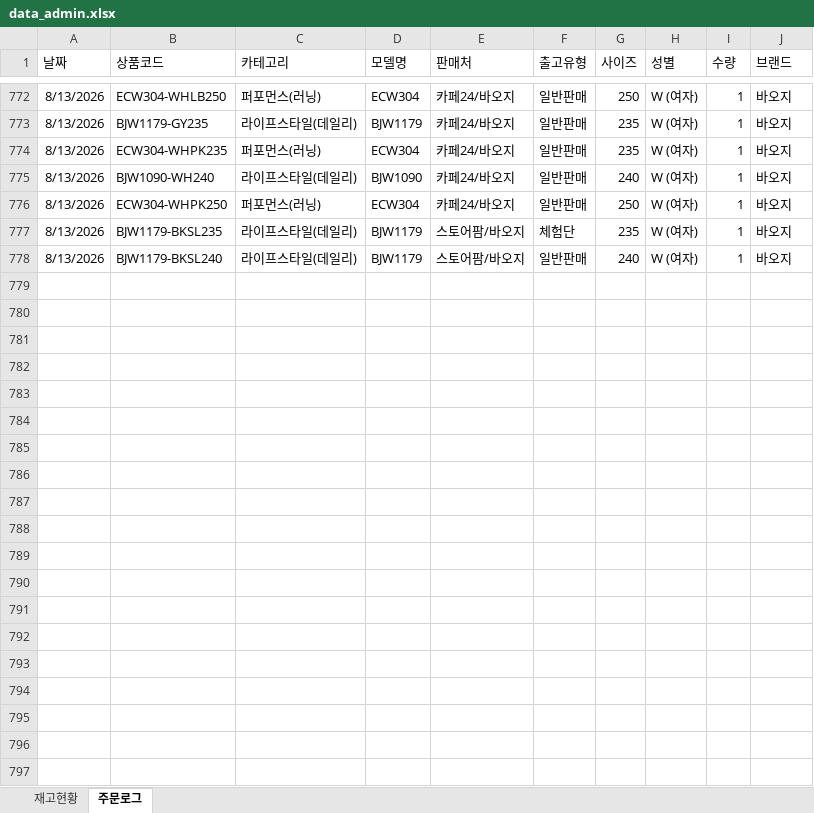
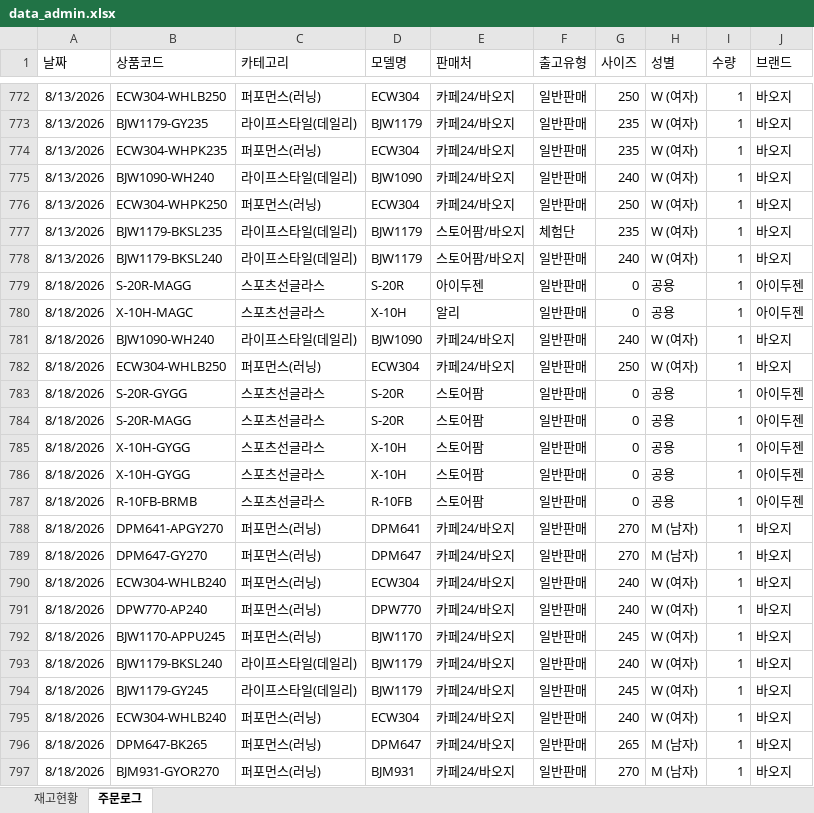
Before and after one commit to dkseotjd0112-max/Baoji-dashboard, an Excel workbook: data_admin.xlsx, sheet 주문로그, drawn as a sheet; only a part is shown, gaps mark what is left out; values as stored, in another font and other column widths than the file's, no borders; the diff covers the shown part only; the diff names each change by its address in the sheet, - before the commit and + after, or states it on an @@ line.

```diff
--- a/data_admin.xlsx (sheet 주문로그)
+++ b/data_admin.xlsx (sheet 주문로그)
+row 779: 8/18/2026 | S-20R-MAGG | 스포츠선글라스 | S-20R | 아이두젠 | 일반판매 | 0 | 공용 | 1 | 아이두젠
+row 780: 8/18/2026 | X-10H-MAGC | 스포츠선글라스 | X-10H | 알리 | 일반판매 | 0 | 공용 | 1 | 아이두젠
+row 781: 8/18/2026 | BJW1090-WH240 | 라이프스타일(데일리) | BJW1090 | 카페24/바오지 | 일반판매 | 240 | W (여자) | 1 | 바오지
+row 782: 8/18/2026 | ECW304-WHLB250 | 퍼포먼스(러닝) | ECW304 | 카페24/바오지 | 일반판매 | 250 | W (여자) | 1 | 바오지
+row 783: 8/18/2026 | S-20R-GYGG | 스포츠선글라스 | S-20R | 스토어팜 | 일반판매 | 0 | 공용 | 1 | 아이두젠
+row 784: 8/18/2026 | S-20R-MAGG | 스포츠선글라스 | S-20R | 스토어팜 | 일반판매 | 0 | 공용 | 1 | 아이두젠
+row 785: 8/18/2026 | X-10H-GYGG | 스포츠선글라스 | X-10H | 스토어팜 | 일반판매 | 0 | 공용 | 1 | 아이두젠
+row 786: 8/18/2026 | X-10H-GYGG | 스포츠선글라스 | X-10H | 스토어팜 | 일반판매 | 0 | 공용 | 1 | 아이두젠
+row 787: 8/18/2026 | R-10FB-BRMB | 스포츠선글라스 | R-10FB | 스토어팜 | 일반판매 | 0 | 공용 | 1 | 아이두젠
+row 788: 8/18/2026 | DPM641-APGY270 | 퍼포먼스(러닝) | DPM641 | 카페24/바오지 | 일반판매 | 270 | M (남자) | 1 | 바오지
+row 789: 8/18/2026 | DPM647-GY270 | 퍼포먼스(러닝) | DPM647 | 카페24/바오지 | 일반판매 | 270 | M (남자) | 1 | 바오지
+row 790: 8/18/2026 | ECW304-WHLB240 | 퍼포먼스(러닝) | ECW304 | 카페24/바오지 | 일반판매 | 240 | W (여자) | 1 | 바오지
+row 791: 8/18/2026 | DPW770-AP240 | 퍼포먼스(러닝) | DPW770 | 카페24/바오지 | 일반판매 | 240 | W (여자) | 1 | 바오지
+row 792: 8/18/2026 | BJW1170-APPU245 | 퍼포먼스(러닝) | BJW1170 | 카페24/바오지 | 일반판매 | 245 | W (여자) | 1 | 바오지
+row 793: 8/18/2026 | BJW1179-BKSL240 | 라이프스타일(데일리) | BJW1179 | 카페24/바오지 | 일반판매 | 240 | W (여자) | 1 | 바오지
+row 794: 8/18/2026 | BJW1179-GY245 | 라이프스타일(데일리) | BJW1179 | 카페24/바오지 | 일반판매 | 245 | W (여자) | 1 | 바오지
+row 795: 8/18/2026 | ECW304-WHLB240 | 퍼포먼스(러닝) | ECW304 | 카페24/바오지 | 일반판매 | 240 | W (여자) | 1 | 바오지
+row 796: 8/18/2026 | DPM647-BK265 | 퍼포먼스(러닝) | DPM647 | 카페24/바오지 | 일반판매 | 265 | M (남자) | 1 | 바오지
+row 797: 8/18/2026 | BJM931-GYOR270 | 퍼포먼스(러닝) | BJM931 | 카페24/바오지 | 일반판매 | 270 | M (남자) | 1 | 바오지
```
Also changed, not shown: 25 added rows elsewhere in this sheet, sheet 재고현황, data_general.xlsx.
